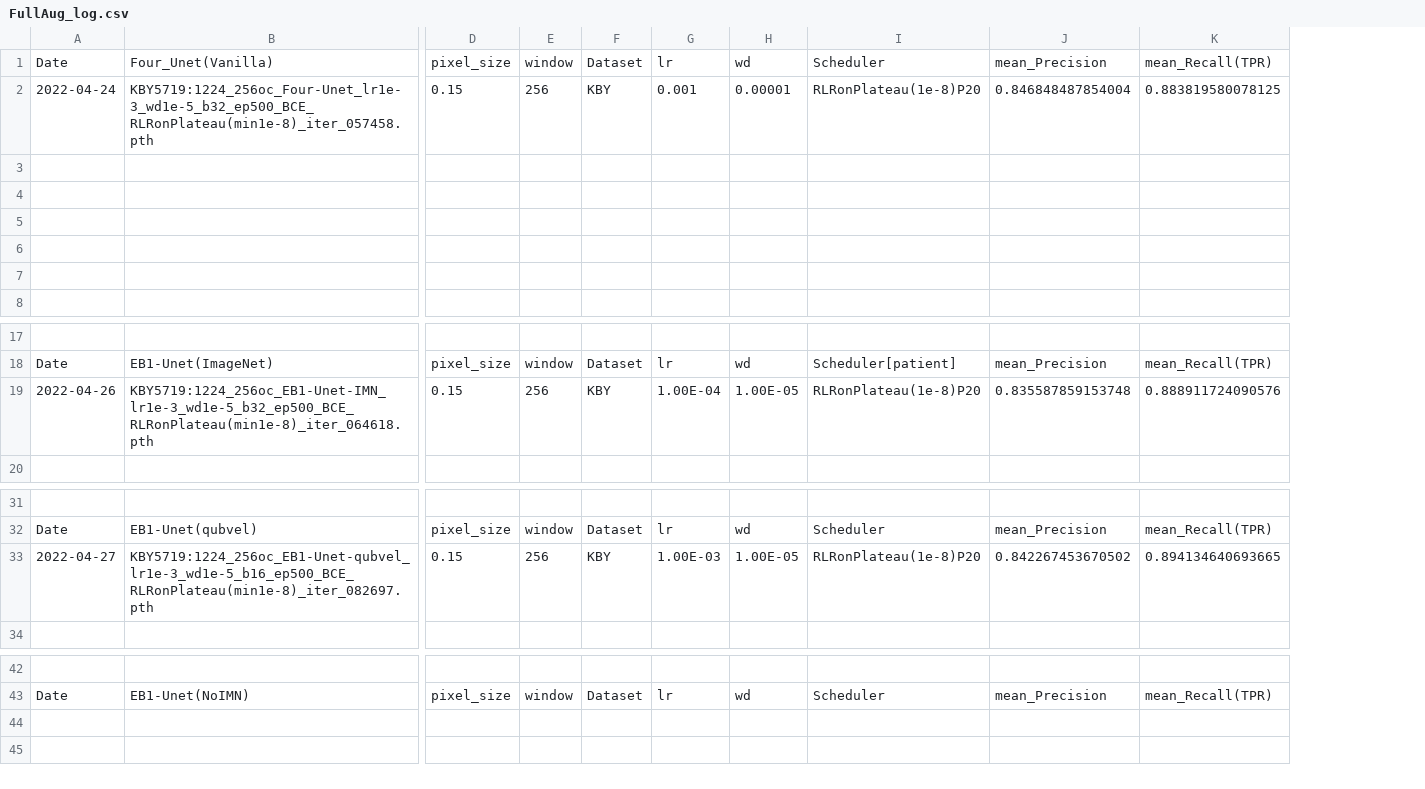
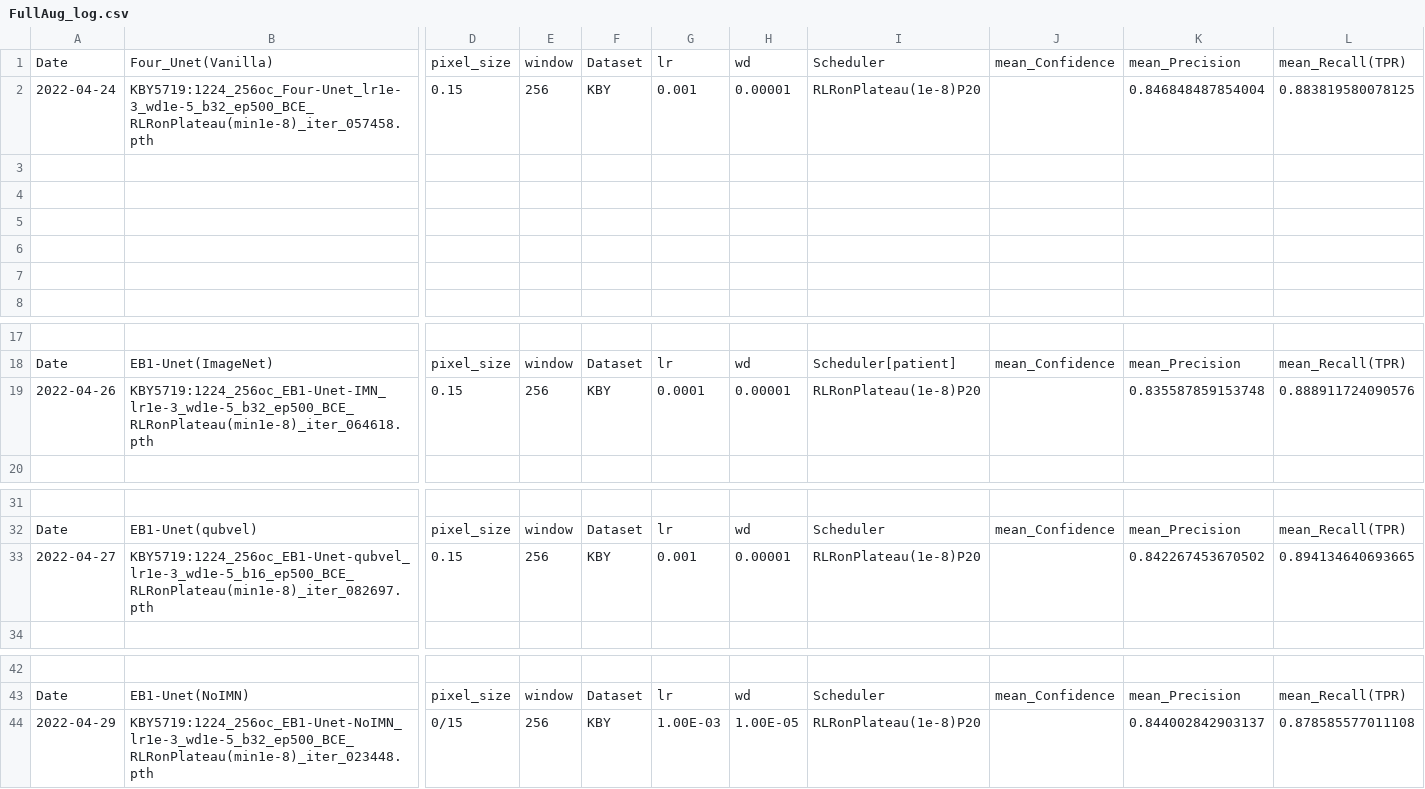
Before and after one commit to chrischank/HOTOSM_OAM_codeV2, a CSV file: FullAug_log.csv, drawn as a sheet; only a part is shown, gaps mark what is left out; rows hold the shown columns only; the diff names each change by its address in the sheet, - before the commit and + after, or states it on an @@ line.

```diff
--- a/FullAug_log.csv
+++ b/FullAug_log.csv
+column J, row 1: mean_Confidence; row 18: mean_Confidence; row 32: mean_Confidence; row 43: mean_Confidence
-G19: 1.00E-04
+G19: 0.0001
-H19: 1.00E-05
+H19: 0.00001
-G33: 1.00E-03
+G33: 0.001
-H33: 1.00E-05
+H33: 0.00001
+row 44: 2022-04-29 | KBY5719:1224_256oc_EB1-Unet-NoIMN_lr1e-3_wd1e-5_b32_ep500_BCE_RLRonPlateau(min1e-8)_iter_023448.pth | 0/15 | 256 | KBY | 1.00E-03 | 1.00E-05 | RLRonPlateau(1e-8)P20 |  | 0.844002842903137 | 0.878585577011108
```
Also changed, not shown: 4 other files.
